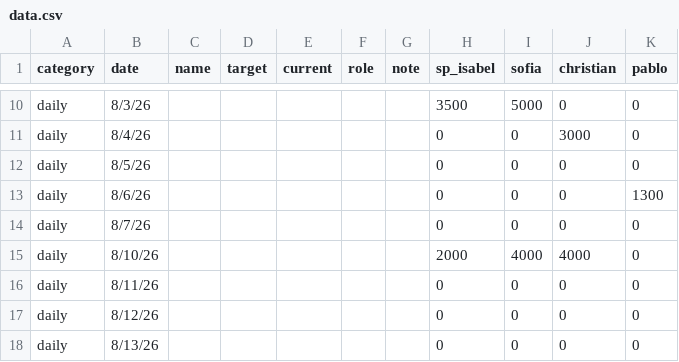
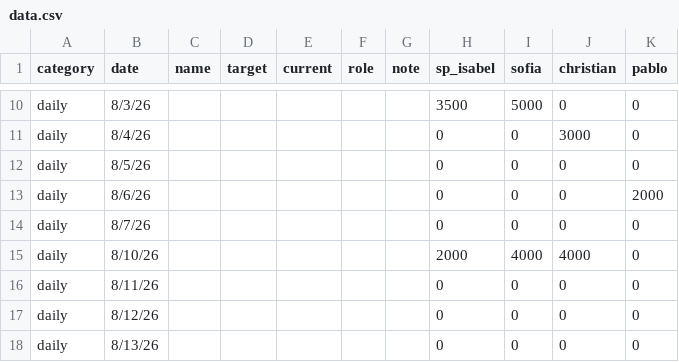
Before and after one commit to SPLO-Bala/bu-target-dashboard, a CSV file: data.csv, drawn as a sheet; only a part is shown, gaps mark what is left out.

Commit message:
Update data.csv

```diff
--- a/data.csv
+++ b/data.csv
@@ -12,3 +12,3 @@ daily,8/4/26,,,,,,0,0,3000,0
 daily,8/5/26,,,,,,0,0,0,0
-daily,8/6/26,,,,,,0,0,0,1300
+daily,8/6/26,,,,,,0,0,0,2000
 daily,8/7/26,,,,,,0,0,0,0
```
